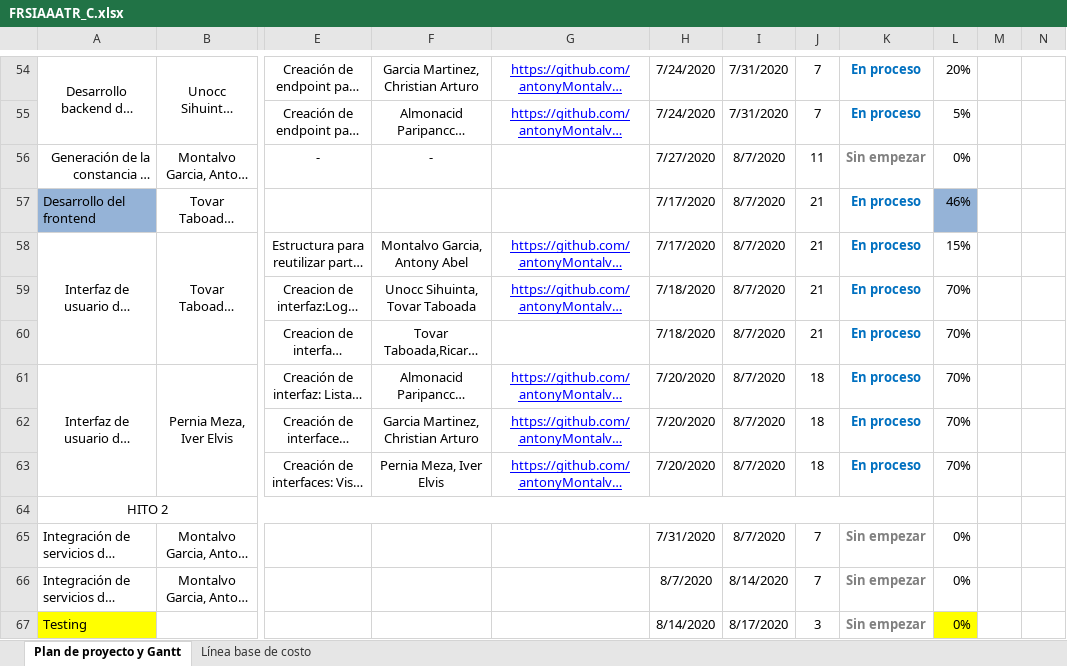
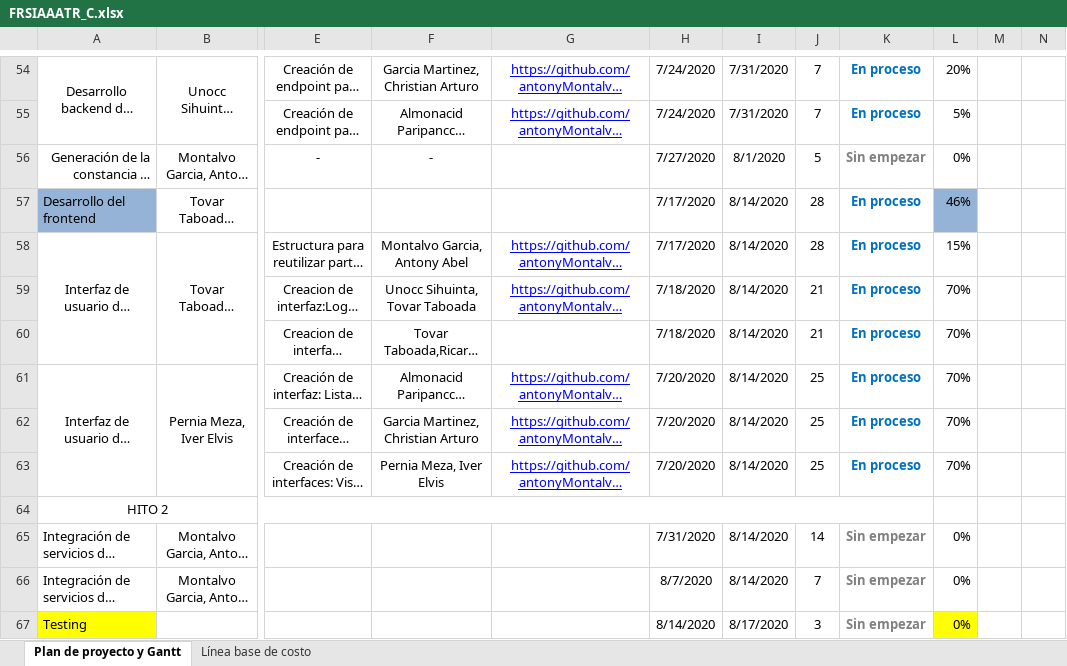
Before and after one commit to antonyMontalvo/FaceSolutions, an Excel workbook: desarrollo/FRSIAAATR/Gestión/FRSIAAATR_C.xlsx, sheet Plan de proyecto y Gantt, drawn as a sheet; only a part is shown, gaps mark what is left out; long unchanged cells end in …; values as stored, in another font and other column widths than the file's, no borders; charts and pictures not drawn; the diff names each change by its address in the sheet, - before the commit and + after, or states it on an @@ line.

```diff
--- a/desarrollo/FRSIAAATR/Gestión/FRSIAAATR_C.xlsx (sheet Plan de proyecto y Gantt)
+++ b/desarrollo/FRSIAAATR/Gestión/FRSIAAATR_C.xlsx (sheet Plan de proyecto y Gantt)
-I56: 8/7/2020
+I56: 8/1/2020
-J56: 11
+J56: 5
-I57:I63: 8/7/2020
+I57:I63: 8/14/2020
-J57:J58: 21
+J57:J58: 28
-J61:J63: 18
+J61:J63: 25
-I65: 8/7/2020
+I65: 8/14/2020
-J65: 7
+J65: 14
```
Also changed, not shown: charts or pictures, 1 other file.
